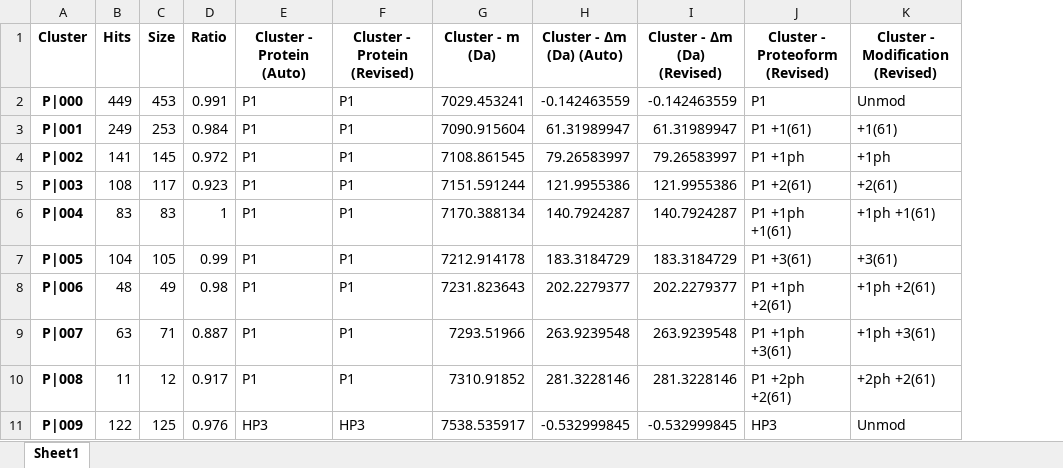
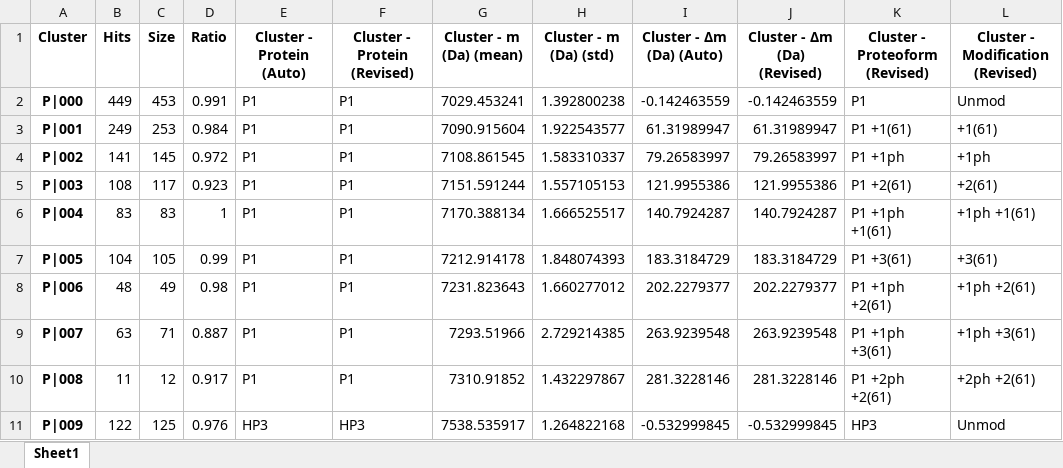
Before and after one commit to MSPCF/2021_Proteomes, an Excel workbook: Output/2_Protamine_Ann (Table S1).xlsx, sheet Sheet1, drawn as a sheet; only a part is shown; values as stored, in another font and other column widths than the file's, no borders; the diff names each change by its address in the sheet, - before the commit and + after, or states it on an @@ line.

```diff
--- a/Output/2_Protamine_Ann (Table S1).xlsx (sheet Sheet1)
+++ b/Output/2_Protamine_Ann (Table S1).xlsx (sheet Sheet1)
+column H (Cluster - m (Da) (std)), rows 2-11: 1.392800238 | 1.922543577 | 1.583310337 | 1.557105153 | 1.666525517 | 1.848074393 | 1.660277012 | 2.729214385 | 1.432297867 | 1.264822168
-G1: Cluster - m (Da)
+G1: Cluster - m (Da) (mean)
```
Also changed, not shown: Output/0_PrSMs_preDBSCAN.xlsx, Output/3_PrSMs_postDBSCAN_Ann (Table S2).xlsx, 38 other files.
